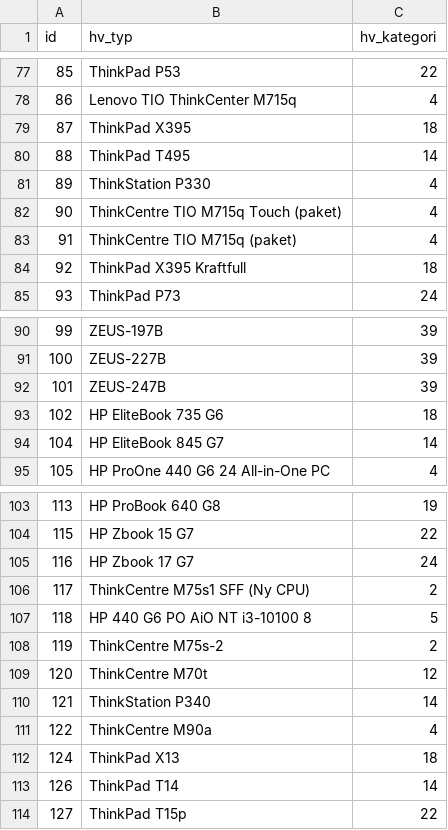
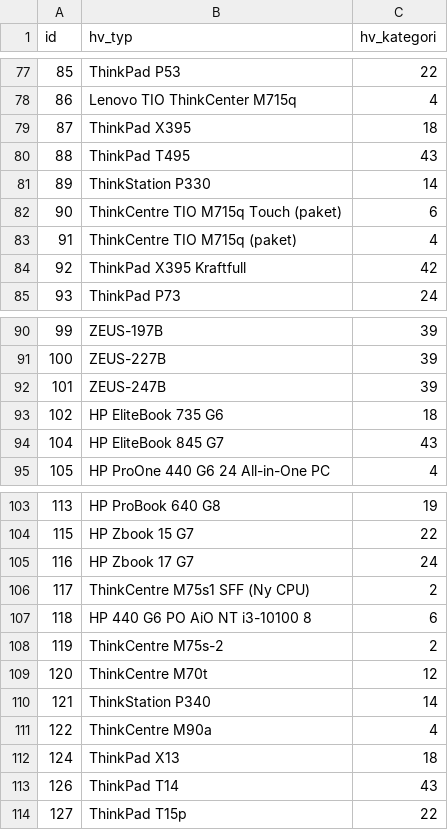
Before and after one commit to NekoPavel/CMtoHWH, a CSV file: all_pc_models.csv, drawn as a sheet; only a part is shown, gaps mark what is left out.

Commit message:
Fixed incorrect mapping on one of the models

```diff
--- a/all_pc_models.csv
+++ b/all_pc_models.csv
@@ -79,7 +79,7 @@ id;hv_typ;hv_kategori
 87;ThinkPad X395;18
-88;ThinkPad T495;14
-89;ThinkStation P330;4
-90;ThinkCentre TIO M715q Touch (paket);4
+88;ThinkPad T495;43
+89;ThinkStation P330;14
+90;ThinkCentre TIO M715q Touch (paket);6
 91;ThinkCentre TIO M715q (paket);4
-92;ThinkPad X395 Kraftfull;18
+92;ThinkPad X395 Kraftfull;42
 93;ThinkPad P73;24
@@ -93,3 +93,3 @@ id;hv_typ;hv_kategori
 102; HP EliteBook 735 G6;18
-104; HP EliteBook 845 G7;14
+104; HP EliteBook 845 G7;43
 105; HP ProOne 440 G6 24 All-in-One PC;4
@@ -106,3 +106,3 @@ id;hv_typ;hv_kategori
 117;ThinkCentre M75s1 SFF (Ny CPU);2
-118;HP 440 G6 PO AiO NT i3-10100 8;5
+118;HP 440 G6 PO AiO NT i3-10100 8;6
 119;ThinkCentre M75s-2;2
@@ -112,3 +112,3 @@ id;hv_typ;hv_kategori
 124;ThinkPad X13;18
-126;ThinkPad T14;14
+126;ThinkPad T14;43
 127;ThinkPad T15p;22
```
